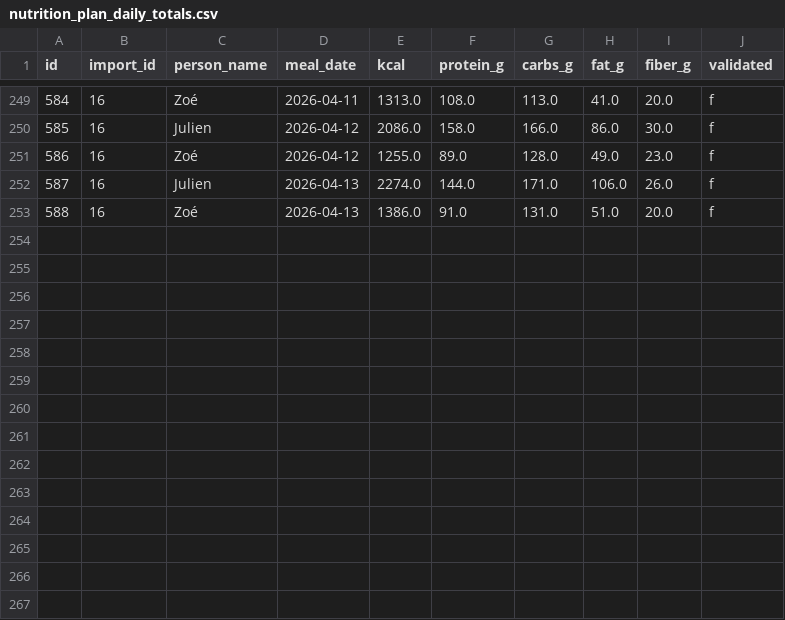
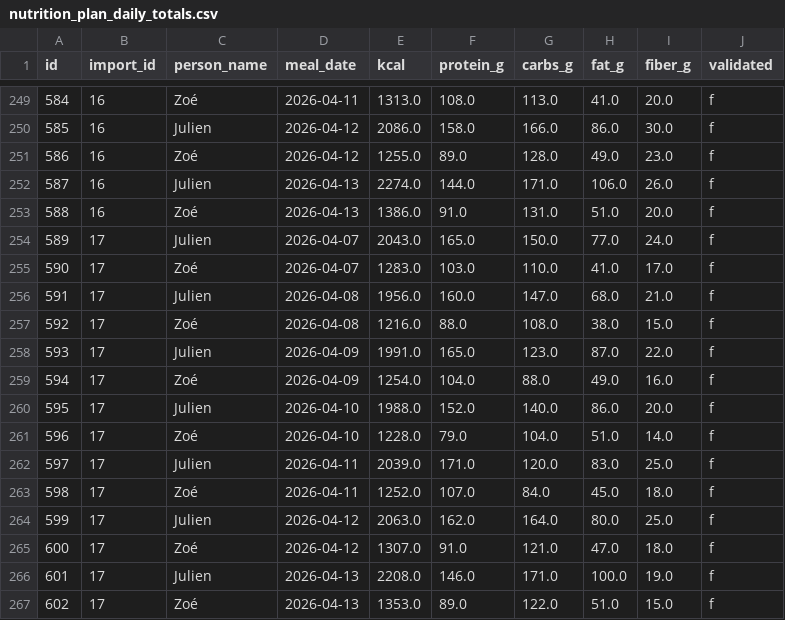
Before and after one commit to MiyasaKi09/garde-manger-app, a CSV file: supabase/exports/latest/csv/nutrition_plan_daily_totals.csv, drawn as a sheet; only a part is shown, gaps mark what is left out; the diff names each change by its address in the sheet, - before the commit and + after, or states it on an @@ line.

```diff
--- a/supabase/exports/latest/csv/nutrition_plan_daily_totals.csv
+++ b/supabase/exports/latest/csv/nutrition_plan_daily_totals.csv
+row 254: 589 | 17 | Julien | 2026-04-07 | 2043.0 | 165.0 | 150.0 | 77.0 | 24.0 | f
+row 255: 590 | 17 | Zoé | 2026-04-07 | 1283.0 | 103.0 | 110.0 | 41.0 | 17.0 | f
+row 256: 591 | 17 | Julien | 2026-04-08 | 1956.0 | 160.0 | 147.0 | 68.0 | 21.0 | f
+row 257: 592 | 17 | Zoé | 2026-04-08 | 1216.0 | 88.0 | 108.0 | 38.0 | 15.0 | f
+row 258: 593 | 17 | Julien | 2026-04-09 | 1991.0 | 165.0 | 123.0 | 87.0 | 22.0 | f
+row 259: 594 | 17 | Zoé | 2026-04-09 | 1254.0 | 104.0 | 88.0 | 49.0 | 16.0 | f
+row 260: 595 | 17 | Julien | 2026-04-10 | 1988.0 | 152.0 | 140.0 | 86.0 | 20.0 | f
+row 261: 596 | 17 | Zoé | 2026-04-10 | 1228.0 | 79.0 | 104.0 | 51.0 | 14.0 | f
+row 262: 597 | 17 | Julien | 2026-04-11 | 2039.0 | 171.0 | 120.0 | 83.0 | 25.0 | f
+row 263: 598 | 17 | Zoé | 2026-04-11 | 1252.0 | 107.0 | 84.0 | 45.0 | 18.0 | f
+row 264: 599 | 17 | Julien | 2026-04-12 | 2063.0 | 162.0 | 164.0 | 80.0 | 25.0 | f
+row 265: 600 | 17 | Zoé | 2026-04-12 | 1307.0 | 91.0 | 121.0 | 47.0 | 18.0 | f
+row 266: 601 | 17 | Julien | 2026-04-13 | 2208.0 | 146.0 | 171.0 | 100.0 | 19.0 | f
+row 267: 602 | 17 | Zoé | 2026-04-13 | 1353.0 | 89.0 | 122.0 | 51.0 | 15.0 | f
```
Also changed, not shown: supabase/exports/latest/csv/nutrition_plan_batch_recipes.csv, supabase/exports/latest/csv/nutrition_plan_prep_tasks.csv, 6 other files.
